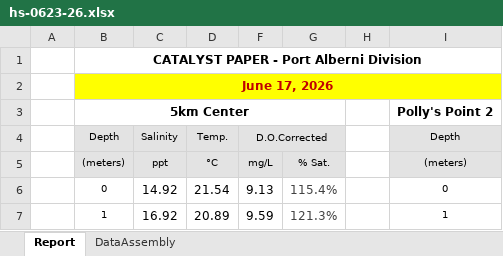
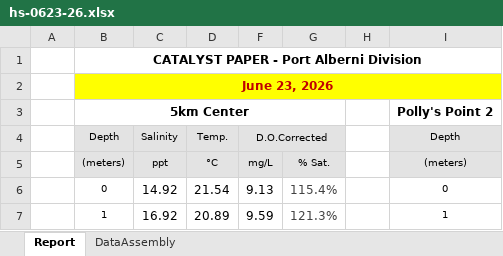
Before and after one commit to SCA-stock-assess/Environmental-data, an Excel workbook: Harbour Survey/raw data/2026/hs-0623-26.xlsx, sheet Report, drawn as a sheet; only a part is shown; values as stored, in another font and other column widths than the file's, no borders; conditional formats not drawn; the diff names each change by its address in the sheet, - before the commit and + after, or states it on an @@ line.

Commit message:
23 June update

```diff
--- a/Harbour Survey/raw data/2026/hs-0623-26.xlsx (sheet Report)
+++ b/Harbour Survey/raw data/2026/hs-0623-26.xlsx (sheet Report)
-B2: June 17, 2026
+B2: June 23, 2026
```
Also changed, not shown: sheet DataAssembly, 9 other files.
